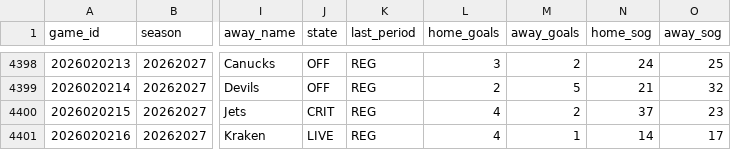
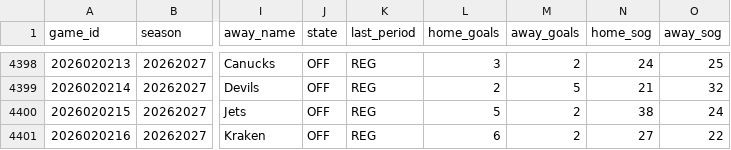
Before and after one commit to jeffreymschuh-collab/nhl-model, a CSV file: data/games.csv, drawn as a sheet; only a part is shown, gaps mark what is left out; the diff names each change by its address in the sheet, - before the commit and + after, or states it on an @@ line.

```diff
--- a/data/games.csv
+++ b/data/games.csv
-J4400 (state): CRIT
+J4400 (state): OFF
-L4400 (home_goals): 4
+L4400 (home_goals): 5
-N4400 (home_sog): 37
+N4400 (home_sog): 38
-O4400 (away_sog): 23
+O4400 (away_sog): 24
-J4401 (state): LIVE
+J4401 (state): OFF
-L4401 (home_goals): 4
+L4401 (home_goals): 6
-M4401 (away_goals): 1
+M4401 (away_goals): 2
-N4401 (home_sog): 14
+N4401 (home_sog): 27
-O4401 (away_sog): 17
+O4401 (away_sog): 22
```
Also changed, not shown: data/goalie_games.csv, results/picks_log.csv, 8 other files.
